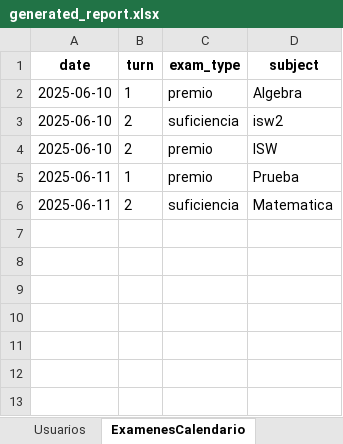
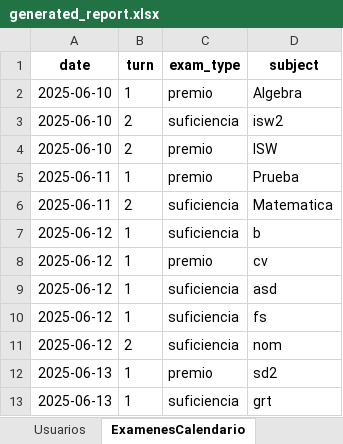
Before and after one commit to YuuNakata/ExamManagementSystem, an Excel workbook: reports_data/generated_report.xlsx, sheet ExamenesCalendario, drawn as a sheet; values as stored, in another font and other column widths than the file's, no borders; the diff names each change by its address in the sheet, - before the commit and + after, or states it on an @@ line.

```diff
--- a/reports_data/generated_report.xlsx (sheet ExamenesCalendario)
+++ b/reports_data/generated_report.xlsx (sheet ExamenesCalendario)
+row 7: 2025-06-12 | 1 | suficiencia | b
+row 8: 2025-06-12 | 1 | premio | cv
+row 9: 2025-06-12 | 1 | suficiencia | asd
+row 10: 2025-06-12 | 1 | suficiencia | fs
+row 11: 2025-06-12 | 2 | suficiencia | nom
+row 12: 2025-06-13 | 1 | premio | sd2
+row 13: 2025-06-13 | 1 | suficiencia | grt
```
Also changed, not shown: sheet ResumenEstadisticas, 9 other files.
